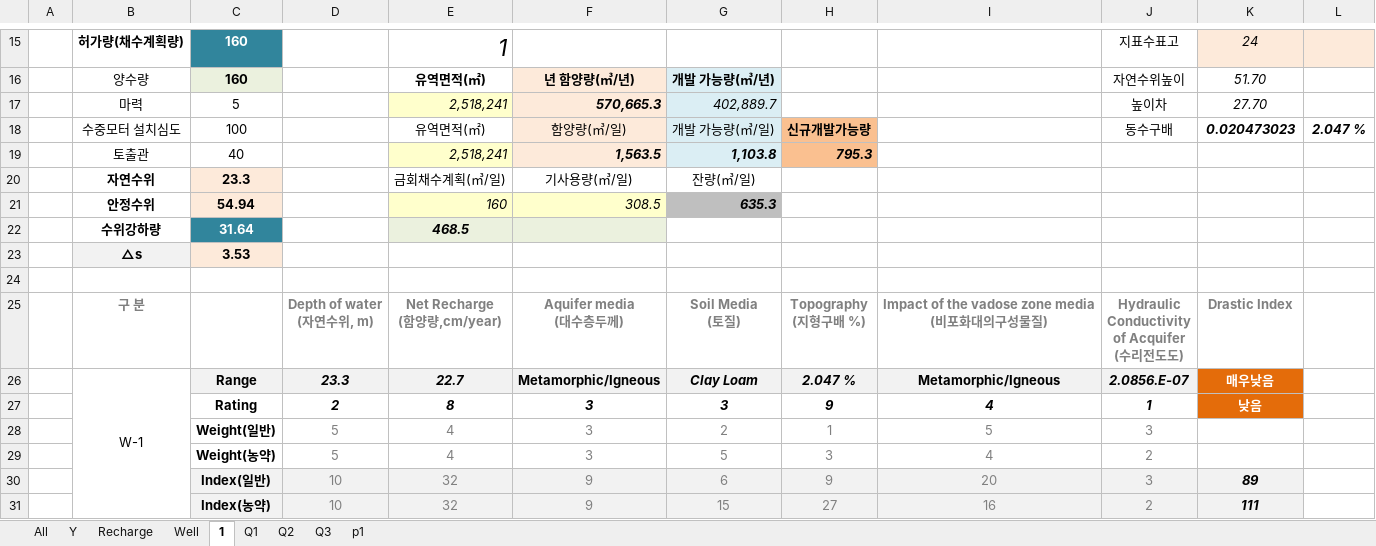
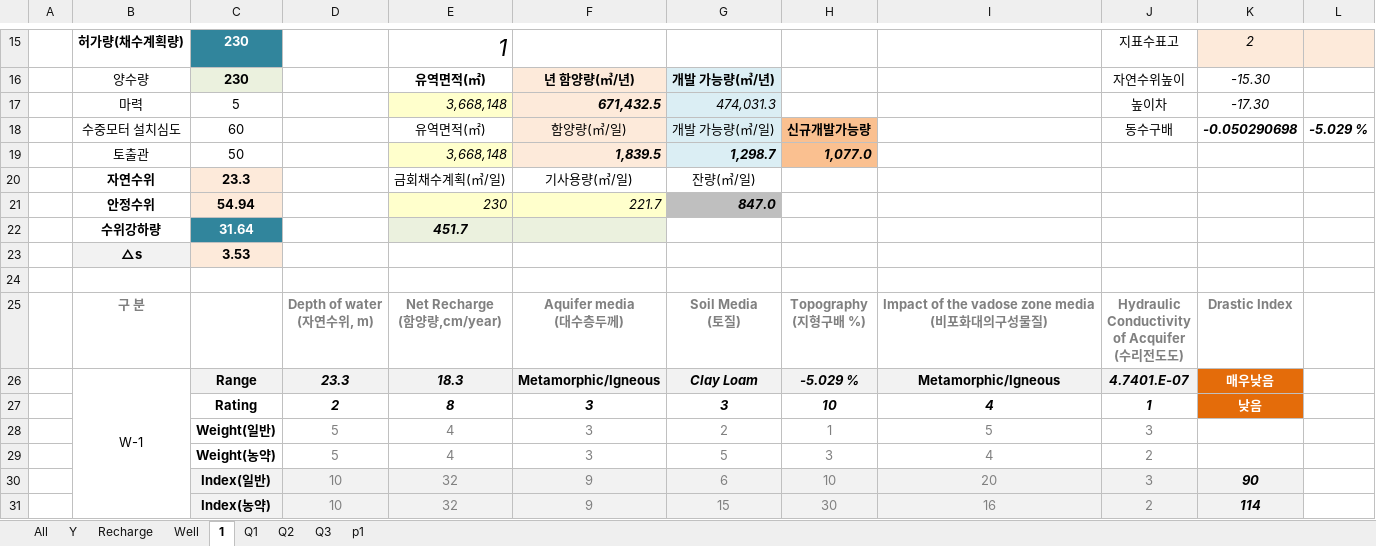
Before and after one commit to ihanseol/02_Excel3, an Excel workbook: 01_Acquifer Pumping Test/03_기본관정데이타/B3_기본관정 데이타 지열공 - 30공 , 2025-05-07.xlsm, sheet 1, drawn as a sheet; only a part is shown, gaps mark what is left out; values as stored, in another font and other column widths than the file's, no borders; charts and pictures not drawn; the diff covers the shown part only; the diff names each change by its address in the sheet, - before the commit and + after, or states it on an @@ line.

```diff
--- a/01_Acquifer Pumping Test/03_기본관정데이타/B3_기본관정 데이타 지열공 - 30공 , 2025-05-07.xlsm (sheet 1)
+++ b/01_Acquifer Pumping Test/03_기본관정데이타/B3_기본관정 데이타 지열공 - 30공 , 2025-05-07.xlsm (sheet 1)
-C15:C16: 160
+C15:C16: 230
-K15: 24
+K15: 2
-K16: 51.70
+K16: -15.30
-E17: 2,518,241
+E17: 3,668,148
-F17: 570,665.3
+F17: 671,432.5
-G17: 402,889.7
+G17: 474,031.3
-K17: 27.70
+K17: -17.30
-C18: 100
+C18: 60
-K18: 0.020473023
+K18: -0.050290698
-L18: 2.047 %
+L18: -5.029 %
-C19: 40
+C19: 50
-E19: 2,518,241
+E19: 3,668,148
-F19: 1,563.5
+F19: 1,839.5
-G19: 1,103.8
+G19: 1,298.7
-H19: 795.3
+H19: 1,077.0
-E21: 160
+E21: 230
-F21: 308.5
+F21: 221.7
-G21: 635.3
+G21: 847.0
-E22: 468.5
+E22: 451.7
-E26: 22.7
+E26: 18.3
-H26: 2.047 %
+H26: -5.029 %
-J26: 2.0856.E-07
+J26: 4.7401.E-07
-H27: 9
+H27: 10
-H30: 9
+H30: 10
-K30: 89
+K30: 90
-H31: 27
+H31: 30
-K31: 111
+K31: 114
```
Also changed, not shown: 25 edited cells and cell formats elsewhere in this sheet, sheet All, sheet Y, sheet Recharge, sheet Well, hidden cells, charts or pictures, 8 other files.
